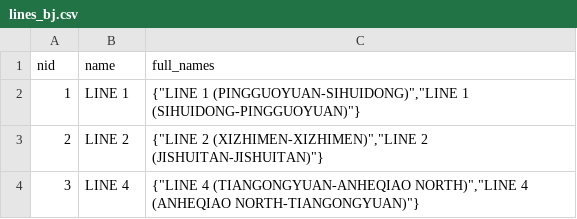
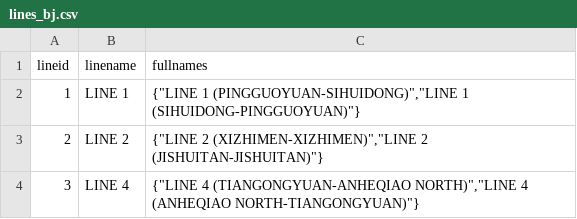
Before and after one commit to Jzjsnow/navi-complexity, a CSV file: data/subway_info/lines_bj.csv, drawn as a sheet; only a part is shown.

```diff
--- a/data/subway_info/lines_bj.csv
+++ b/data/subway_info/lines_bj.csv
@@ -1,2 +1,2 @@
-nid,name,full_names
+lineid,linename,fullnames
 1,LINE 1,"{""LINE 1 (PINGGUOYUAN-SIHUIDONG)"",""LINE 1 (SIHUIDONG-PINGGUOYUAN)""}"
```
Also changed, not shown: data/subway_info/lines_sh.csv, data/subway_info/lines_sz.csv, 39 other files.
